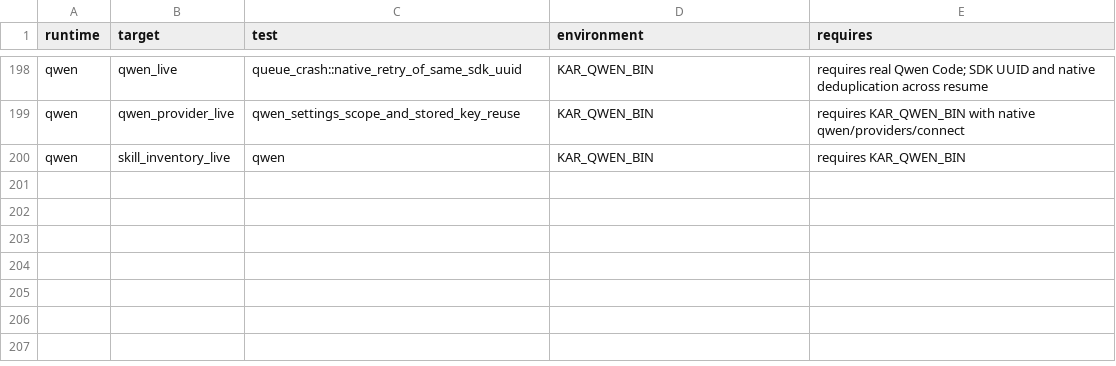
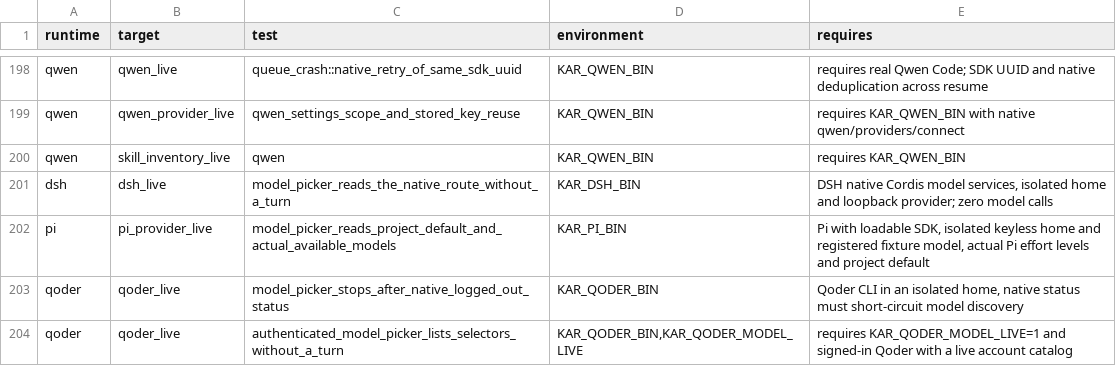
Before and after one commit to kense-labs/Kar, a TSV file: docs/backend-macos-tests.tsv, drawn as a sheet; only a part is shown, gaps mark what is left out; the diff names each change by its address in the sheet, - before the commit and + after, or states it on an @@ line.

Commit message:
Register native model menu scenarios for macOS acceptance

```diff
--- a/docs/backend-macos-tests.tsv
+++ b/docs/backend-macos-tests.tsv
+row 201: dsh | dsh_live | model_picker_reads_the_native_route_without_a_turn | KAR_DSH_BIN | DSH native Cordis model services, isolated home and loopback provider; zero model calls
+row 202: pi | pi_provider_live | model_picker_reads_project_default_and_actual_available_models | KAR_PI_BIN | Pi with loadable SDK, isolated keyless home and registered fixture model, actual Pi effort levels and project default
+row 203: qoder | qoder_live | model_picker_stops_after_native_logged_out_status | KAR_QODER_BIN | Qoder CLI in an isolated home, native status must short-circuit model discovery
+row 204: qoder | qoder_live | authenticated_model_picker_lists_selectors_without_a_turn | KAR_QODER_BIN,KAR_QODER_MODEL_LIVE | requires KAR_QODER_MODEL_LIVE=1 and signed-in Qoder with a live account catalog
```
Also changed, not shown: 4 other files.
